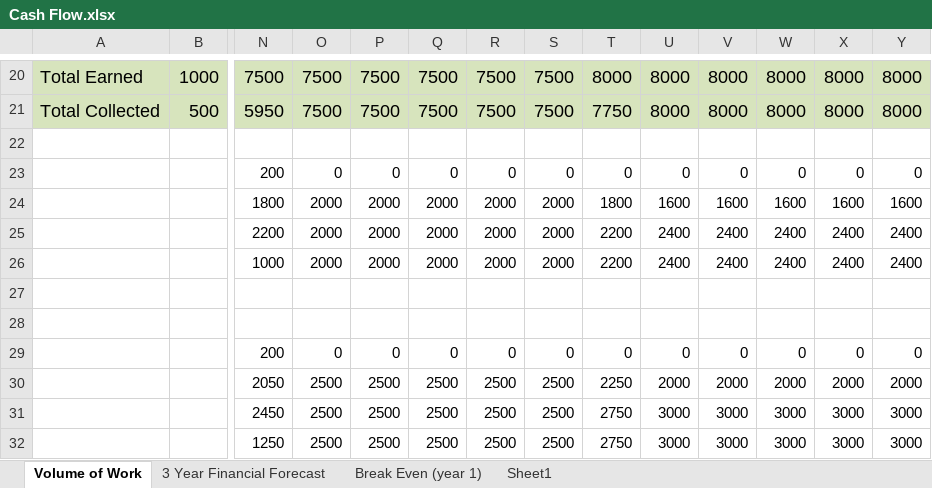
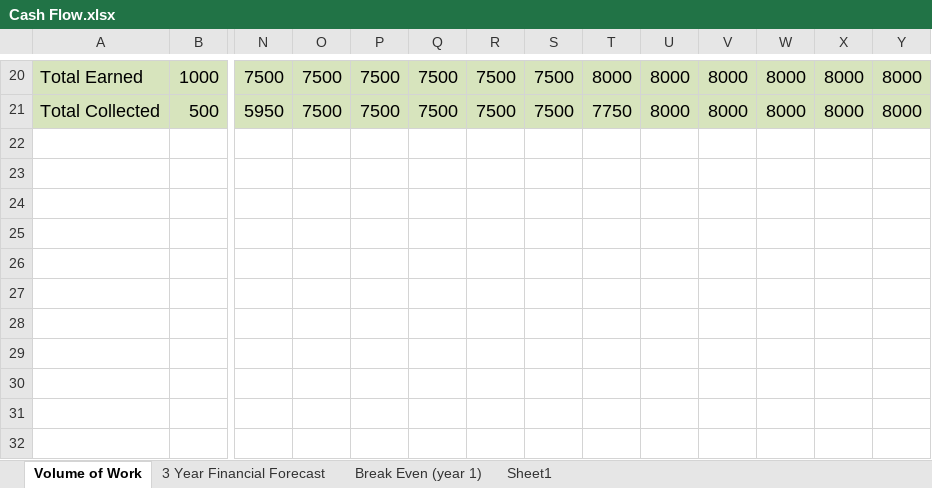
Before and after one commit to Sambillingham/embark, an Excel workbook: business plan/Cash Flow.xlsx, sheet Volume of Work, drawn as a sheet; only a part is shown, gaps mark what is left out; values as stored, in another font and other column widths than the file's, no borders; rows hold the shown columns only; the diff names each change by its address in the sheet, - before the commit and + after, or states it on an @@ line.

```diff
--- a/business plan/Cash Flow.xlsx (sheet Volume of Work)
+++ b/business plan/Cash Flow.xlsx (sheet Volume of Work)
-row 22: (empty)
-row 23:  |  | 200 | 0 | 0 | 0 | 0 | 0 | 0 | 0 | 0 | 0 | 0 | 0
-row 24:  |  | 1800 | 2000 | 2000 | 2000 | 2000 | 2000 | 1800 | 1600 | 1600 | 1600 | 1600 | 1600
-row 25:  |  | 2200 | 2000 | 2000 | 2000 | 2000 | 2000 | 2200 | 2400 | 2400 | 2400 | 2400 | 2400
-row 26:  |  | 1000 | 2000 | 2000 | 2000 | 2000 | 2000 | 2200 | 2400 | 2400 | 2400 | 2400 | 2400
-row 27: (empty)
-row 28: (empty)
-row 29:  |  | 200 | 0 | 0 | 0 | 0 | 0 | 0 | 0 | 0 | 0 | 0 | 0
-row 30:  |  | 2050 | 2500 | 2500 | 2500 | 2500 | 2500 | 2250 | 2000 | 2000 | 2000 | 2000 | 2000
-row 31:  |  | 2450 | 2500 | 2500 | 2500 | 2500 | 2500 | 2750 | 3000 | 3000 | 3000 | 3000 | 3000
-row 32:  |  | 1250 | 2500 | 2500 | 2500 | 2500 | 2500 | 2750 | 3000 | 3000 | 3000 | 3000 | 3000
```
Also changed, not shown: sheet 3 Year Financial Forecast, formulas that keep their value, charts or pictures, 3 other files.
